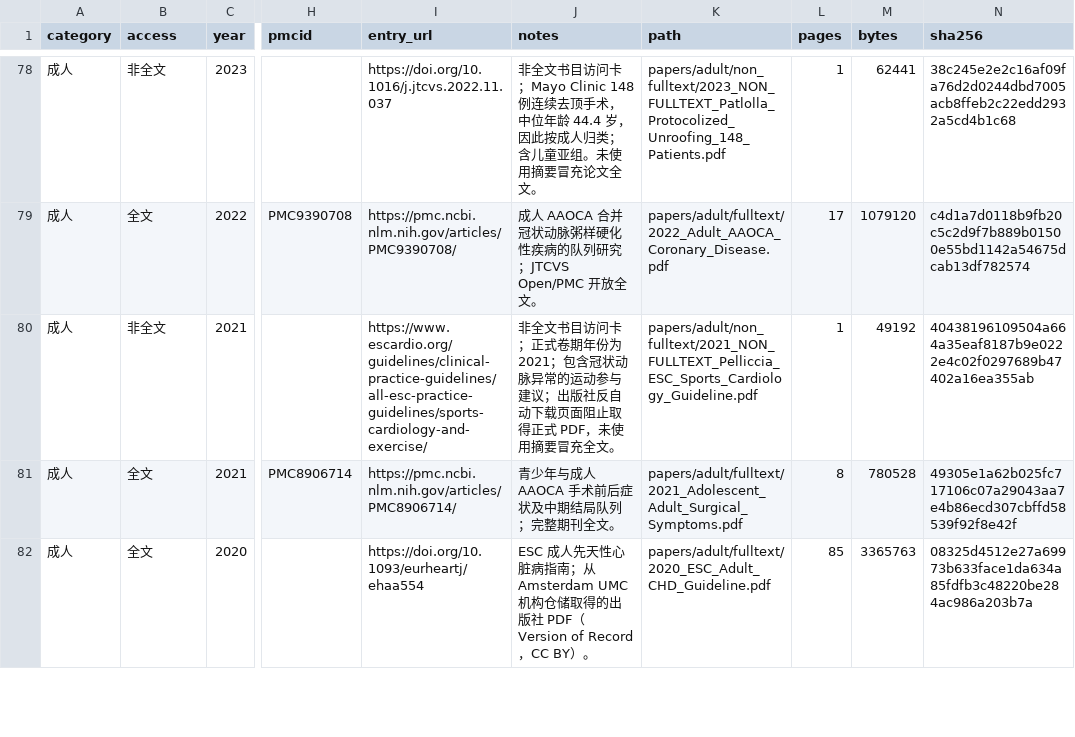
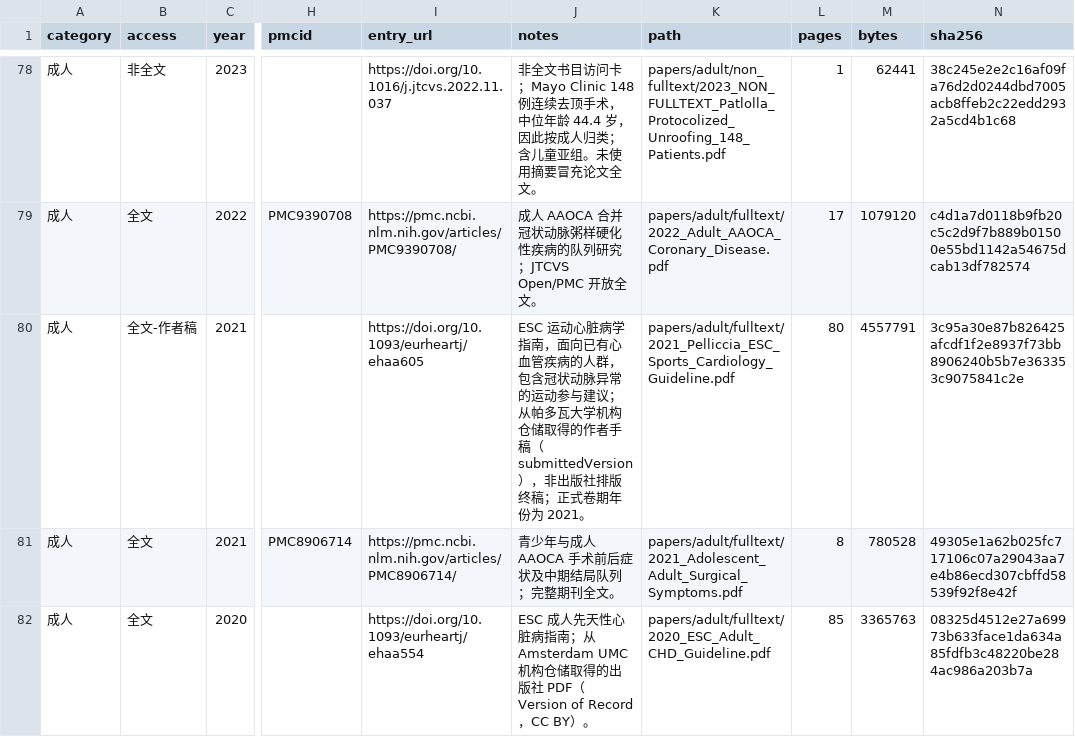
Before and after one commit to aihip/AAOCA-Research-Library, a CSV file: index/bibliography_and_access_status.csv, drawn as a sheet; only a part is shown, gaps mark what is left out; the diff names each change by its address in the sheet, - before the commit and + after, or states it on an @@ line.

Commit message:
feat: add ESC sports cardiology guideline full text
Obtained the 80-page author manuscript of the 2020 ESC Guidelines on
sports cardiology and exercise (doi 10.1093/eurheartj/ehaa605) from the
University of Padua institutional repository (green OA, submittedVersion).

Promoted from non-fulltext to fulltext and updated every dependent index:
bibliography, SHA256SUMS, manifest, integrity check, README counts, the
plain-language summary (which previously said no full text was held), and
the pinned inventory assertions. Inventory is now 50 full-text, 37
non-full-text, 1010 verified PDF pages.

```diff
--- a/index/bibliography_and_access_status.csv
+++ b/index/bibliography_and_access_status.csv
-B80 (access): 非全文
+B80 (access): 全文-作者稿
-I80 (entry_url): https://www.escardio.org/guidelines/clinical-practice-guidelines/all-esc-practice-guidelines/sports-cardiology-and-exercise/
+I80 (entry_url): https://doi.org/10.1093/eurheartj/ehaa605
-J80 (notes): 非全文书目访问卡；正式卷期年份为 2021；包含冠状动脉异常的运动参与建议；出版社反自动下载页面阻止取得正式 PDF，未使用摘要冒充全文。
+J80 (notes): ESC 运动心脏病学指南，面向已有心血管疾病的人群，包含冠状动脉异常的运动参与建议；从帕多瓦大学机构仓储取得的作者手稿（submittedVersion），非出版社排版终稿；正式卷期年份为 2021。
-K80 (path): papers/adult/non_fulltext/2021_NON_FULLTEXT_Pelliccia_ESC_Sports_Cardiology_Guideline.pdf
+K80 (path): papers/adult/fulltext/2021_Pelliccia_ESC_Sports_Cardiology_Guideline.pdf
-L80 (pages): 1
+L80 (pages): 80
-M80 (bytes): 49192
+M80 (bytes): 4557791
-N80 (sha256): 40438196109504a664a35eaf8187b9e0222e4c02f0297689b47402a16ea355ab
+N80 (sha256): 3c95a30e87b826425afcdf1f2e8937f73bb8906240b5b7e363353c9075841c2e
```
Also changed, not shown: index/pdf_integrity_check.tsv, 10 other files.
